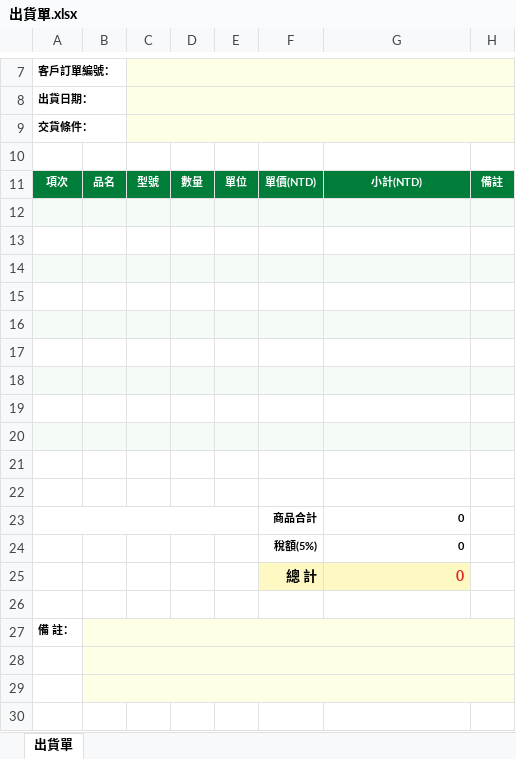
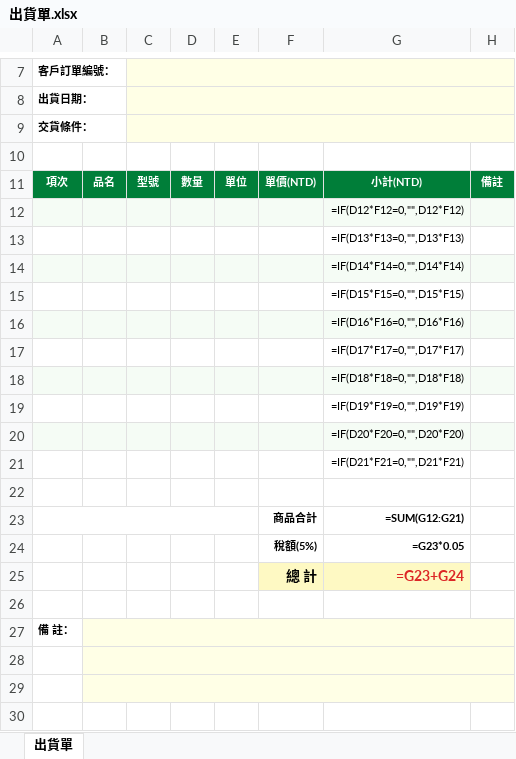
Before and after one commit to toxin1119/CLAUDE-COWORD3, an Excel workbook: 115Q2-3_練習素材包/data/出貨單.xlsx, sheet 出貨單, drawn as a sheet; only a part is shown, gaps mark what is left out; values as stored, in another font and other column widths than the file's, no borders; formulas without a stored value are shown as written; removed rows and columns are numbered as before the commit, all else as after; the diff names each change by its address in the sheet, - before the commit and + after, or states it on an @@ line.

```diff
--- a/115Q2-3_練習素材包/data/出貨單.xlsx (sheet 出貨單)
+++ b/115Q2-3_練習素材包/data/出貨單.xlsx (sheet 出貨單)
+row 12:  |  |  |  |  |  | =IF(D12*F12=0,"",D12*F12)
+row 13:  |  |  |  |  |  | =IF(D13*F13=0,"",D13*F13)
+row 14:  |  |  |  |  |  | =IF(D14*F14=0,"",D14*F14)
+row 15:  |  |  |  |  |  | =IF(D15*F15=0,"",D15*F15)
+row 16:  |  |  |  |  |  | =IF(D16*F16=0,"",D16*F16)
+row 17:  |  |  |  |  |  | =IF(D17*F17=0,"",D17*F17)
+row 18:  |  |  |  |  |  | =IF(D18*F18=0,"",D18*F18)
+row 19:  |  |  |  |  |  | =IF(D19*F19=0,"",D19*F19)
+row 20:  |  |  |  |  |  | =IF(D20*F20=0,"",D20*F20)
+row 21:  |  |  |  |  |  | =IF(D21*F21=0,"",D21*F21)
-A22:H22 fill: #F5FCF5
+A22:H22 fill: none
+A23:E23 merged
-row 23: (empty)
+row 23:  |  |  |  |  | 商品合計 | =SUM(G12:G21)
-A24:H24 fill: #F5FCF5
+A24:H24 fill: none
-row 24: (empty)
+row 24:  |  |  |  |  | 稅額(5%) | =G23*0.05
-row 25: (empty)
+row 25:  |  |  |  |  | 總 計 | =G23+G24
-F25:G25 fill: none
+F25:G25 fill: #FEF9C3
-row 16: (empty)
-row 17: (empty)
-row 18: (empty)
-row 19: (empty)
-row 20: (empty)
-row 21: (empty)
-row 22: (empty)
-row 23:  |  |  |  |  | 商品合計 | 0
-row 24:  |  |  |  |  | 稅額(5%) | 0
-row 25:  |  |  |  |  | 總 計 | 0
```
Also changed, not shown: formulas that keep their value, 115Q2-3_練習素材包/data/請購單.xlsx, 45 other files.
